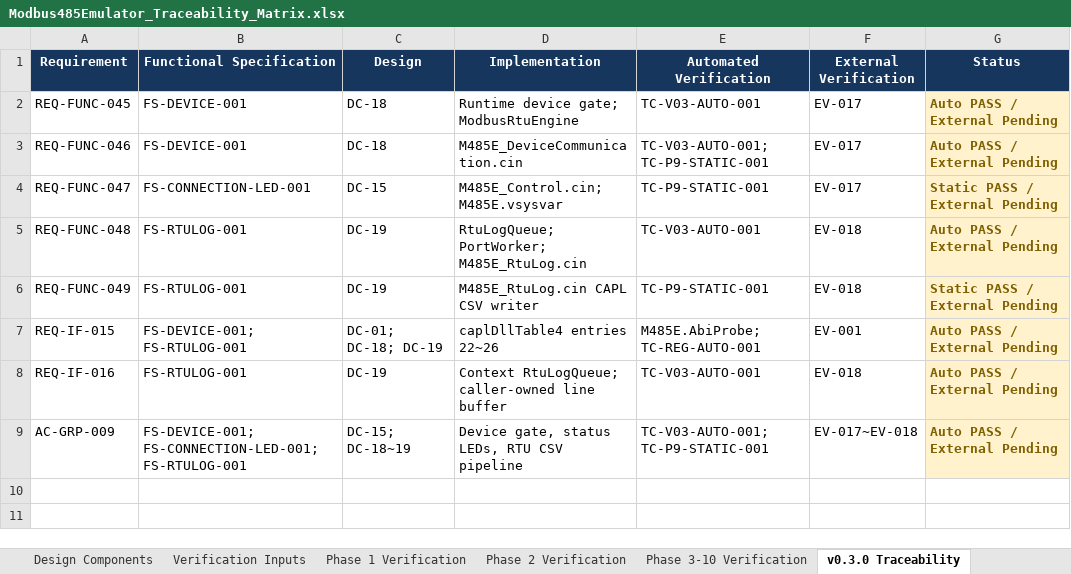
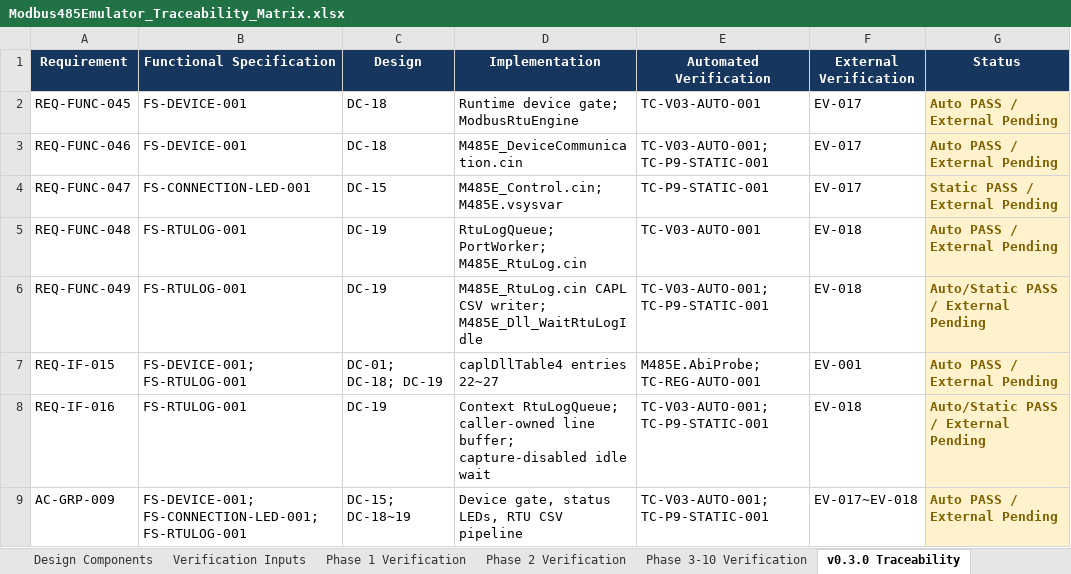
Before and after one commit to HJ-library/MB485Emul_for_CAPL, an Excel workbook: docs/04_Traceability/Modbus485Emulator_Traceability_Matrix.xlsx, sheet v0.3.0 Traceability, drawn as a sheet; values as stored, in another font and other column widths than the file's, no borders; the diff names each change by its address in the sheet, - before the commit and + after, or states it on an @@ line.

Commit message:
수정: RTU 로그 종료 안정화와 v0.3.0 계약 보완
- CSV 파일을 먼저 연 뒤 RTU 로그 Capture를 시작하도록 순서를 보완

- Capture 중지 후 최대 2초 동안 처리 중 Transaction 완료를 기다리는 27번째 CAPL DLL API와 -6012 오류 계약 추가

- x86/x64 ABI, Core, Integration, CAPL Probe 회귀 시험과 93개 오류·210개 공개 상수 계약 동기화

- 요구사양서, 기능사양서, 설계서, 추적성 매트릭스, 외부 검증 문서와 v0.3.0 릴리스 노트 갱신

```diff
--- a/docs/04_Traceability/Modbus485Emulator_Traceability_Matrix.xlsx (sheet v0.3.0 Traceability)
+++ b/docs/04_Traceability/Modbus485Emulator_Traceability_Matrix.xlsx (sheet v0.3.0 Traceability)
-D6 (Implementation): M485E_RtuLog.cin CAPL CSV writer
+D6 (Implementation): M485E_RtuLog.cin CAPL CSV writer; M485E_Dll_WaitRtuLogIdle
-E6 (Automated Verification): TC-P9-STATIC-001
+E6 (Automated Verification): TC-V03-AUTO-001; TC-P9-STATIC-001
-G6 (Status): Static PASS / External Pending
+G6 (Status): Auto/Static PASS / External Pending
-D7 (Implementation): caplDllTable4 entries 22~26
+D7 (Implementation): caplDllTable4 entries 22~27
-D8 (Implementation): …caller-owned line buffer
+D8 (Implementation): …caller-owned line buffer; capture-disabled idle wait
-E8 (Automated Verification): TC-V03-AUTO-001
+E8 (Automated Verification): TC-V03-AUTO-001; TC-P9-STATIC-001
-G8 (Status): Auto PASS / External Pending
+G8 (Status): Auto/Static PASS / External Pending
```
Also changed, not shown: sheet RTM, sheet Requirements, sheet Phase 1 Verification, sheet Verification Inputs, sheet Phase 2 Verification, sheet Design Components, 2 more sheets, docs/05_Test/Modbus485Emulator_External_Test_Result.xlsx, 33 other files.
